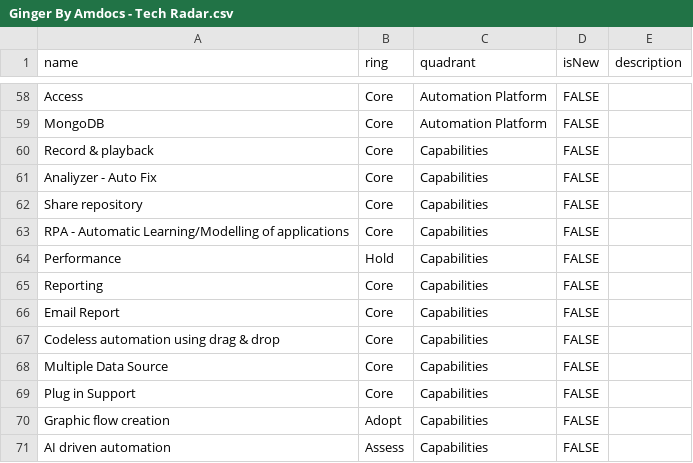
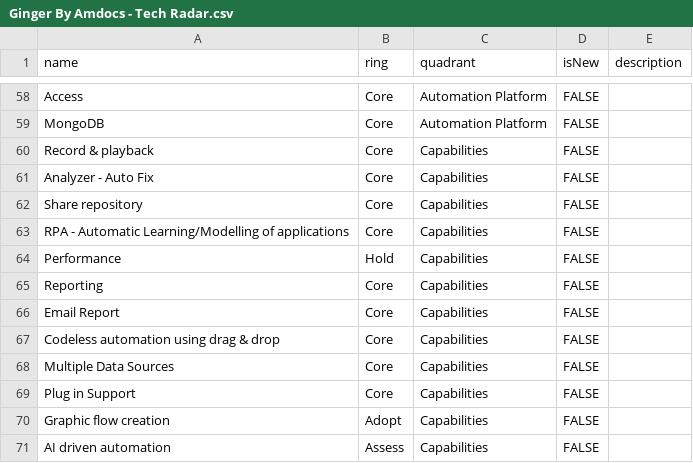
Before and after one commit to Ginger-Automation/TechRadar, a CSV file: Ginger By Amdocs - Tech Radar.csv, drawn as a sheet; only a part is shown, gaps mark what is left out.

Commit message:
Update Ginger By Amdocs - Tech Radar.csv

```diff
--- a/Ginger By Amdocs - Tech Radar.csv
+++ b/Ginger By Amdocs - Tech Radar.csv
@@ -60,3 +60,3 @@ MongoDB,Core,Automation Platform,FALSE,,
 Record & playback,Core,Capabilities,FALSE,,
-Analiyzer - Auto Fix,Core,Capabilities,FALSE,,
+Analyzer - Auto Fix,Core,Capabilities,FALSE,,
 Share repository,Core,Capabilities,FALSE,,
@@ -67,3 +67,3 @@ Email Report,Core,Capabilities,FALSE,,
 Codeless automation using drag & drop,Core,Capabilities,FALSE,,
-Multiple Data Source,Core,Capabilities,FALSE,,
+Multiple Data Sources,Core,Capabilities,FALSE,,
 Plug in Support,Core,Capabilities,FALSE,,
```
